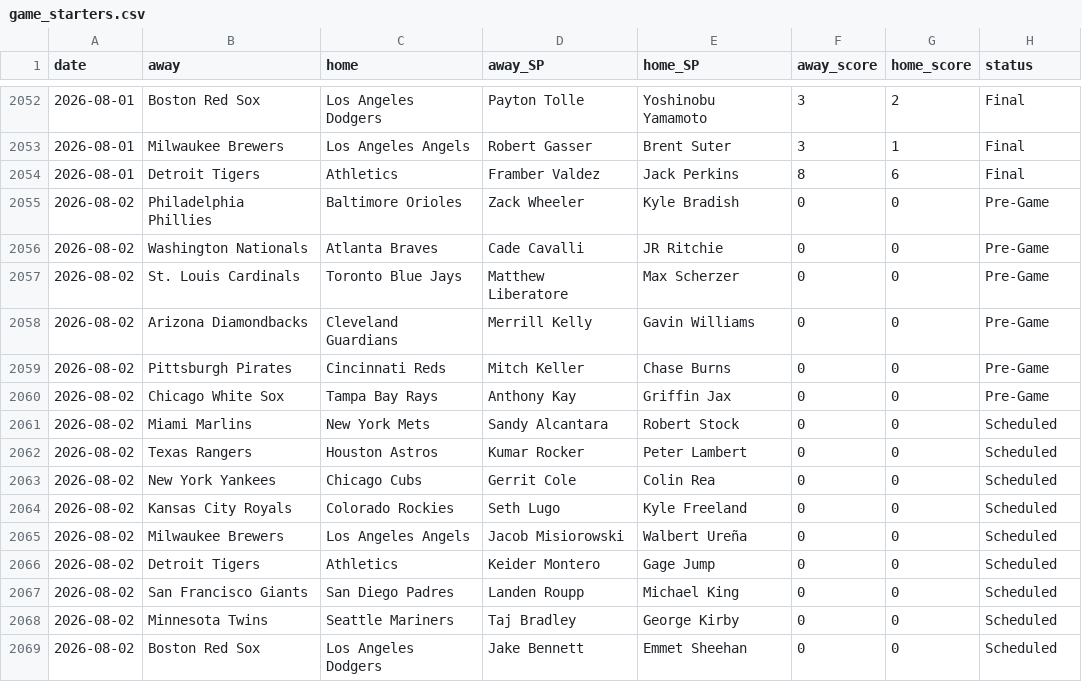
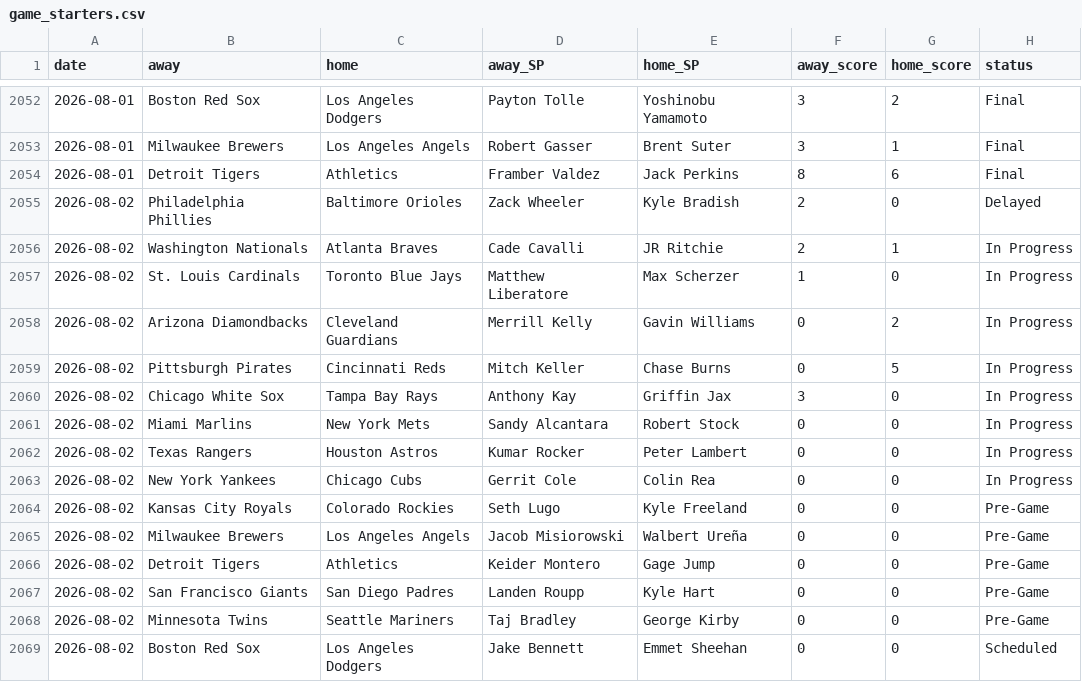
Before and after one commit to CheeseDagg/MLBTool, a CSV file: mlb/data/game_starters.csv, drawn as a sheet; only a part is shown, gaps mark what is left out.

```diff
--- a/mlb/data/game_starters.csv
+++ b/mlb/data/game_starters.csv
@@ -2054,16 +2054,16 @@ date,away,home,away_SP,home_SP,away_score,home_score,status
 2026-08-01,Detroit Tigers,Athletics,Framber Valdez,Jack Perkins,8,6,Final
-2026-08-02,Philadelphia Phillies,Baltimore Orioles,Zack Wheeler,Kyle Bradish,0,0,Pre-Game
-2026-08-02,Washington Nationals,Atlanta Braves,Cade Cavalli,JR Ritchie,0,0,Pre-Game
-2026-08-02,St. Louis Cardinals,Toronto Blue Jays,Matthew Liberatore,Max Scherzer,0,0,Pre-Game
-2026-08-02,Arizona Diamondbacks,Cleveland Guardians,Merrill Kelly,Gavin Williams,0,0,Pre-Game
-2026-08-02,Pittsburgh Pirates,Cincinnati Reds,Mitch Keller,Chase Burns,0,0,Pre-Game
-2026-08-02,Chicago White Sox,Tampa Bay Rays,Anthony Kay,Griffin Jax,0,0,Pre-Game
-2026-08-02,Miami Marlins,New York Mets,Sandy Alcantara,Robert Stock,0,0,Scheduled
-2026-08-02,Texas Rangers,Houston Astros,Kumar Rocker,Peter Lambert,0,0,Scheduled
-2026-08-02,New York Yankees,Chicago Cubs,Gerrit Cole,Colin Rea,0,0,Scheduled
-2026-08-02,Kansas City Royals,Colorado Rockies,Seth Lugo,Kyle Freeland,0,0,Scheduled
-2026-08-02,Milwaukee Brewers,Los Angeles Angels,Jacob Misiorowski,Walbert Ureña,0,0,Scheduled
-2026-08-02,Detroit Tigers,Athletics,Keider Montero,Gage Jump,0,0,Scheduled
-2026-08-02,San Francisco Giants,San Diego Padres,Landen Roupp,Michael King,0,0,Scheduled
-2026-08-02,Minnesota Twins,Seattle Mariners,Taj Bradley,George Kirby,0,0,Scheduled
+2026-08-02,Philadelphia Phillies,Baltimore Orioles,Zack Wheeler,Kyle Bradish,2,0,Delayed
+2026-08-02,Washington Nationals,Atlanta Braves,Cade Cavalli,JR Ritchie,2,1,In Progress
+2026-08-02,St. Louis Cardinals,Toronto Blue Jays,Matthew Liberatore,Max Scherzer,1,0,In Progress
+2026-08-02,Arizona Diamondbacks,Cleveland Guardians,Merrill Kelly,Gavin Williams,0,2,In Progress
+2026-08-02,Pittsburgh Pirates,Cincinnati Reds,Mitch Keller,Chase Burns,0,5,In Progress
+2026-08-02,Chicago White Sox,Tampa Bay Rays,Anthony Kay,Griffin Jax,3,0,In Progress
+2026-08-02,Miami Marlins,New York Mets,Sandy Alcantara,Robert Stock,0,0,In Progress
+2026-08-02,Texas Rangers,Houston Astros,Kumar Rocker,Peter Lambert,0,0,In Progress
+2026-08-02,New York Yankees,Chicago Cubs,Gerrit Cole,Colin Rea,0,0,In Progress
+2026-08-02,Kansas City Royals,Colorado Rockies,Seth Lugo,Kyle Freeland,0,0,Pre-Game
+2026-08-02,Milwaukee Brewers,Los Angeles Angels,Jacob Misiorowski,Walbert Ureña,0,0,Pre-Game
+2026-08-02,Detroit Tigers,Athletics,Keider Montero,Gage Jump,0,0,Pre-Game
+2026-08-02,San Francisco Giants,San Diego Padres,Landen Roupp,Kyle Hart,0,0,Pre-Game
+2026-08-02,Minnesota Twins,Seattle Mariners,Taj Bradley,George Kirby,0,0,Pre-Game
 2026-08-02,Boston Red Sox,Los Angeles Dodgers,Jake Bennett,Emmet Sheehan,0,0,Scheduled
```
Also changed, not shown: mlb/data/hr_predictions.csv, 3 other files.
